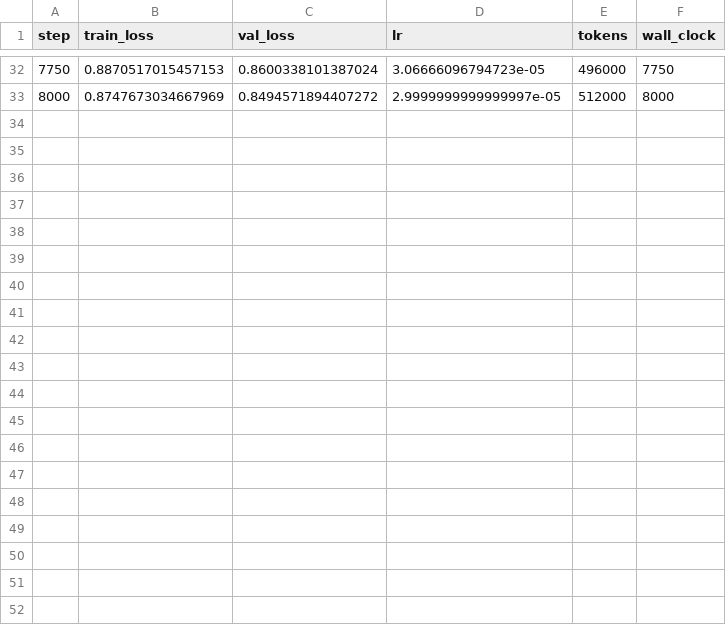
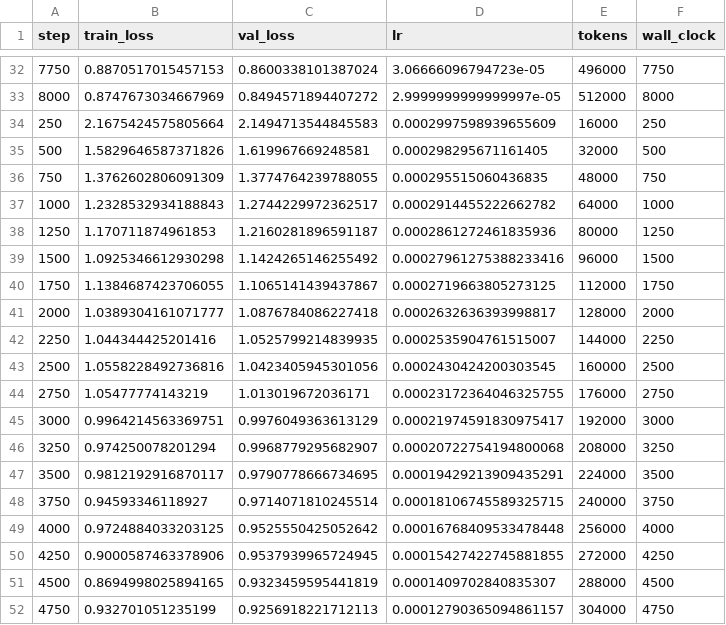
Before and after one commit to RAFAELDCOELHO/PersonaCore, a CSV file: results/abl_calibration.csv, drawn as a sheet; only a part is shown, gaps mark what is left out; the diff covers the shown part only.

```diff
--- a/results/abl_calibration.csv
+++ b/results/abl_calibration.csv
@@ -33 +33,20 @@ step,train_loss,val_loss,lr,tokens,wall_clock
 8000,0.8747673034667969,0.8494571894407272,2.9999999999999997e-05,512000,8000
+250,2.1675424575805664,2.1494713544845583,0.0002997598939655609,16000,250
+500,1.5829646587371826,1.619967669248581,0.000298295671161405,32000,500
+750,1.3762602806091309,1.3774764239788055,0.000295515060436835,48000,750
+1000,1.2328532934188843,1.2744229972362517,0.0002914455222662782,64000,1000
+1250,1.170711874961853,1.2160281896591187,0.0002861272461835936,80000,1250
+1500,1.0925346612930298,1.1424265146255492,0.00027961275388233416,96000,1500
+1750,1.1384687423706055,1.1065141439437867,0.0002719663805273125,112000,1750
+2000,1.0389304161071777,1.0876784086227418,0.0002632636393998817,128000,2000
+2250,1.044344425201416,1.0525799214839935,0.0002535904761515007,144000,2250
+2500,1.0558228492736816,1.0423405945301056,0.0002430424200303545,160000,2500
+2750,1.05477774143219,1.013019672036171,0.00023172364046325755,176000,2750
+3000,0.9964214563369751,0.9976049363613129,0.00021974591830975417,192000,3000
+3250,0.974250078201294,0.9968779295682907,0.00020722754194800068,208000,3250
+3500,0.9812192916870117,0.9790778666734695,0.00019429213909435291,224000,3500
+3750,0.94593346118927,0.9714071810245514,0.00018106745589325715,240000,3750
+4000,0.9724884033203125,0.9525550425052642,0.00016768409533478448,256000,4000
+4250,0.9000587463378906,0.9537939965724945,0.00015427422745881855,272000,4250
+4500,0.8694998025894165,0.9323459595441819,0.0001409702840835307,288000,4500
+4750,0.932701051235199,0.9256918221712113,0.00012790365094861157,304000,4750
```
Also changed, not shown: 13 added rows elsewhere in this file, 5 other files.
